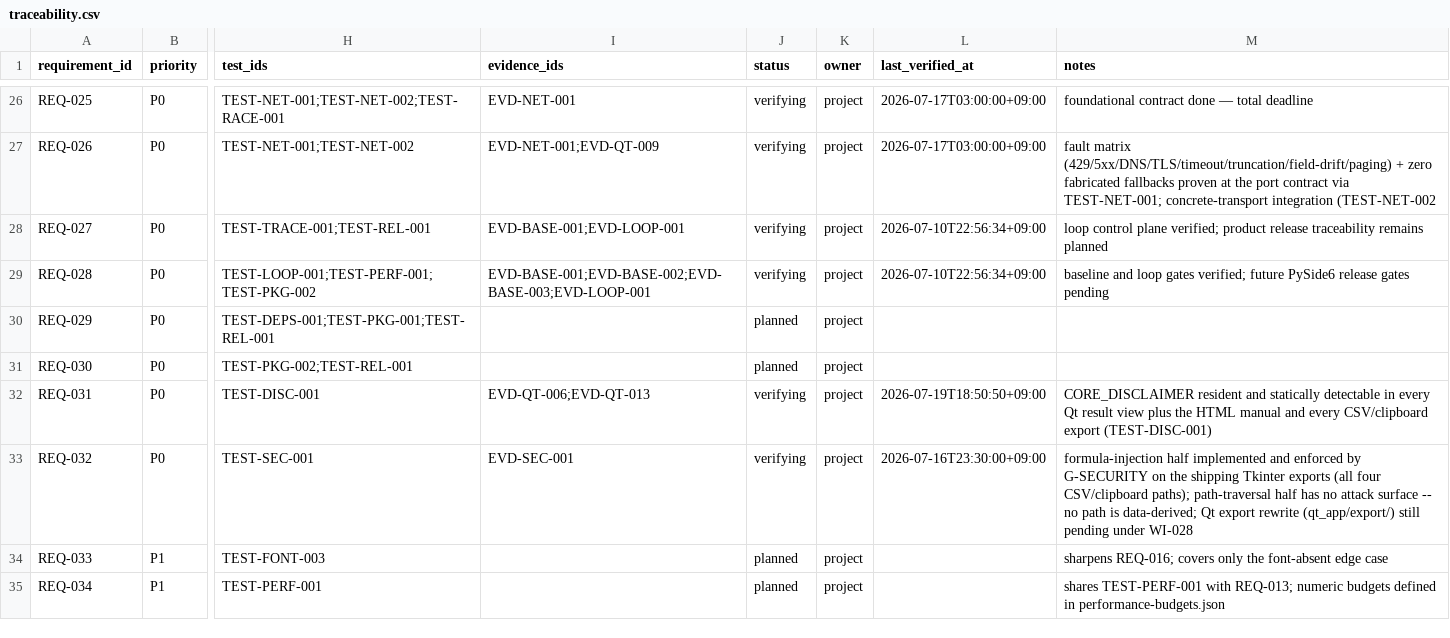
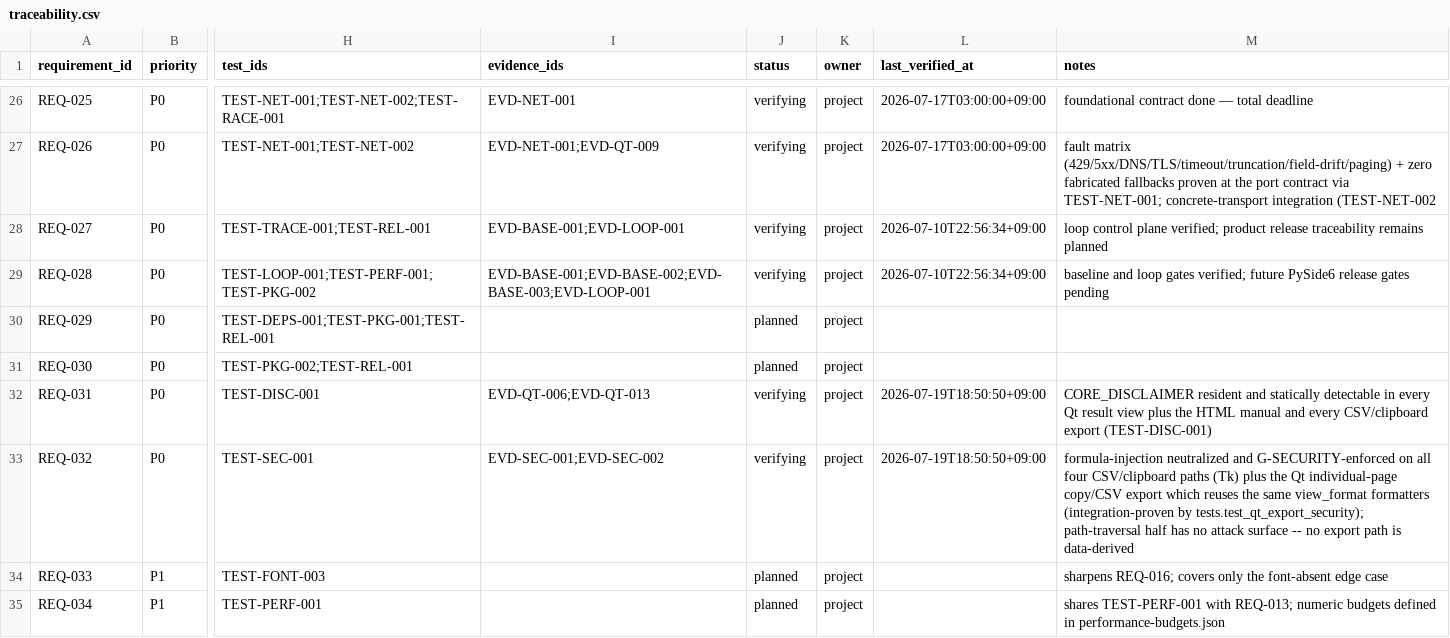
Before and after one commit to liluyang1999/stock-advisor, a CSV file: loop/quality/traceability.csv, drawn as a sheet; only a part is shown, gaps mark what is left out; the diff names each change by its address in the sheet, - before the commit and + after, or states it on an @@ line.

Commit message:
loop: accept WI-028 with evidence; export-security covers Qt, MS-05 complete, active advances to WI-019
WI-028 accepted against EVD-SEC-002 (a0b5f6b). Both halves of REQ-032 are satisfied after
WI-018 landed the Qt export:
- formula-injection: the Qt individual-page copy/CSV export reuses view_format's
  neutralize_export_cell (the single hardened seam); tests.test_qt_export_security proves a
  hostile stock name reaches neither clipboard nor file with a live formula lead, and the test
  is now part of G-SECURITY (guards unit + integration layers).
- path-traversal: no export path is data-derived (destination from the OS save dialog, fixed
  default name) -- no attack surface, as the G-SECURITY note already documented.

implementation_paths corrected to the real landing site (individual_page, not a separate
qt_app/export/ module -- one consumer, no premature abstraction). REQ-032 evidence gains
EVD-SEC-002.

MS-05 complete (WI-015/016/017/018/028 all accepted). WI-019 (cancel/late/destroy/duplicate-
start convergence, MS-06) flipped proposed -> ready as the next active. metrics
work_items_accepted 18 -> 19. validate_loop OK; run_gates ran=7 failed=0. Re-baselined
(EVD-LOOP-004 control_plane_sha256 -> 027f7d82).

```diff
--- a/loop/quality/traceability.csv
+++ b/loop/quality/traceability.csv
-I33 (evidence_ids): EVD-SEC-001
+I33 (evidence_ids): EVD-SEC-001;EVD-SEC-002
-L33 (last_verified_at): 2026-07-16T23:30:00+09:00
+L33 (last_verified_at): 2026-07-19T18:50:50+09:00
-M33 (notes): formula-injection half implemented and enforced by G-SECURITY on the shipping Tkinter exports (all four CSV/clipboard paths); path-traversal half has no attack surface -- no path is data-derived; Qt export rewrite (qt_app/export/) still pending under WI-028
+M33 (notes): formula-injection neutralized and G-SECURITY-enforced on all four CSV/clipboard paths (Tk) plus the Qt individual-page copy/CSV export which reuses the same view_format formatters (integration-proven by tests.test_qt_export_security); path-traversal half has no attack surface -- no export path is data-derived
```
Also changed, not shown: 9 other files.
